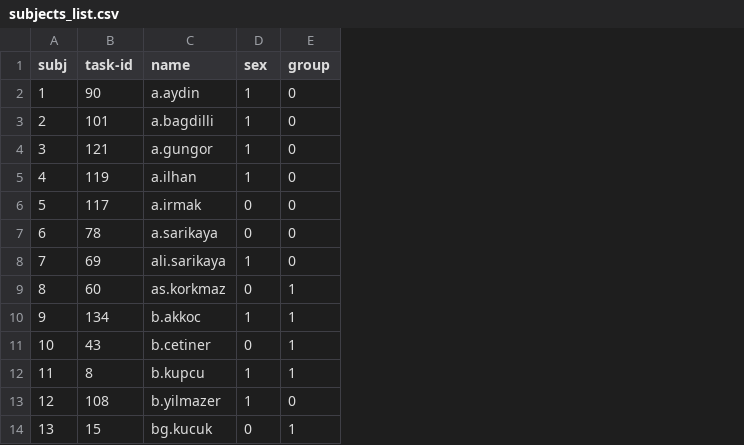
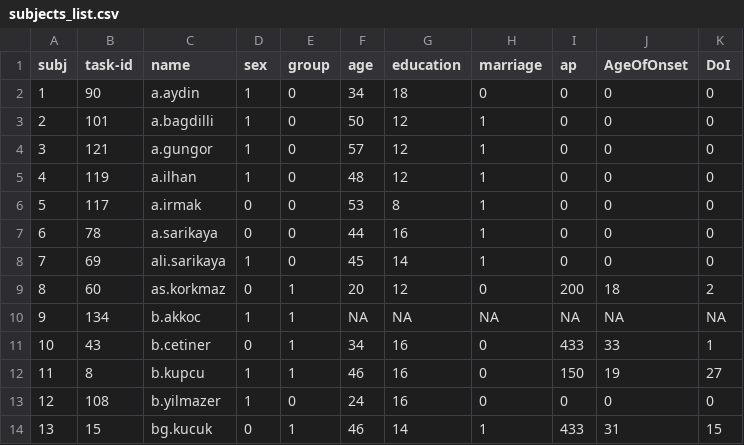
Before and after one commit to kaanka5312/sch_pe, a CSV file: data/raw/subjects_list.csv, drawn as a sheet; only a part is shown; the diff names each change by its address in the sheet, - before the commit and + after, or states it on an @@ line.

```diff
--- a/data/raw/subjects_list.csv
+++ b/data/raw/subjects_list.csv
+column F (age), rows 2-14: 34 | 50 | 57 | 48 | 53 | 44 | 45 | 20 | NA | 34 | 46 | 24 | 46
+column G (education), rows 2-14: 18 | 12 | 12 | 12 | 8 | 16 | 14 | 12 | NA | 16 | 16 | 16 | 14
+column H (marriage), rows 2-14: 0 | 1 | 1 | 1 | 1 | 1 | 1 | 0 | NA | 0 | 0 | 0 | 1
+column I (ap), rows 2-14: 0 | 0 | 0 | 0 | 0 | 0 | 0 | 200 | NA | 433 | 150 | 0 | 433
+column J (AgeOfOnset), rows 2-14: 0 | 0 | 0 | 0 | 0 | 0 | 0 | 18 | NA | 33 | 19 | 0 | 31
+column K (DoI), rows 2-14: 0 | 0 | 0 | 0 | 0 | 0 | 0 | 2 | NA | 1 | 27 | 0 | 15
```
Also changed, not shown: 7 other files.
